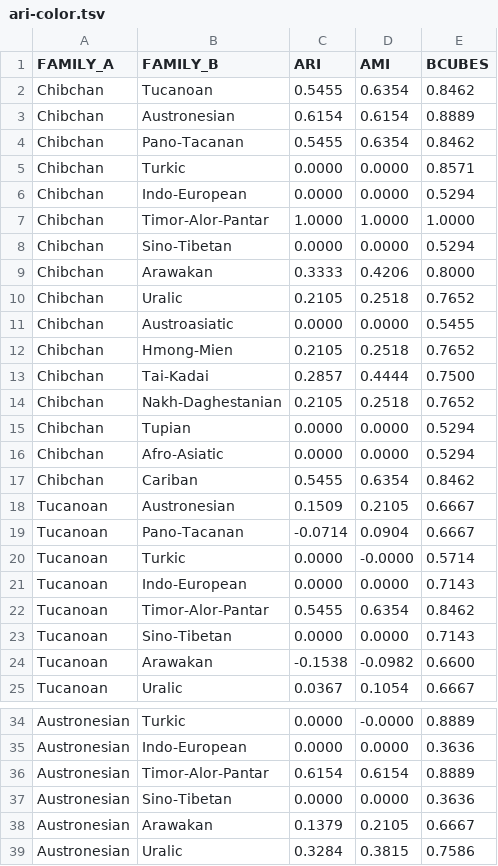
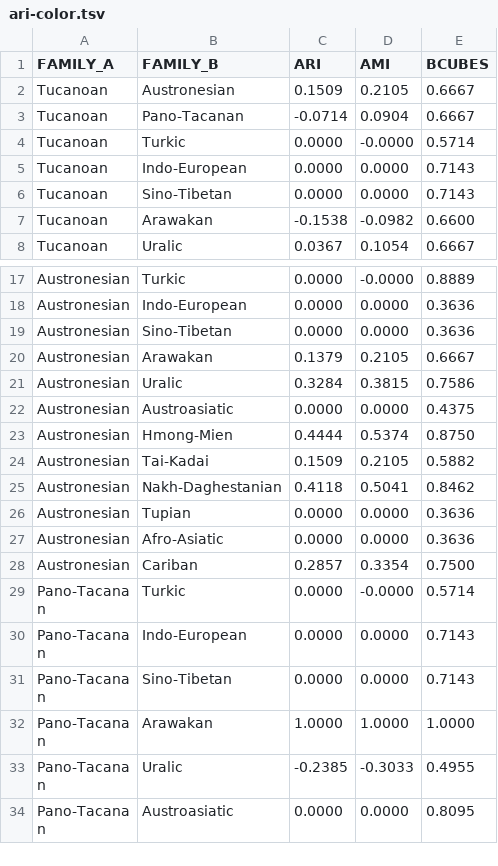
Before and after one commit to clics/clicsbp, a TSV file: output/ari-color.tsv, drawn as a sheet; only a part is shown, gaps mark what is left out; the shorter side is filled out with more unchanged rows; the diff covers the shown part only.

```diff
--- a/output/ari-color.tsv
+++ b/output/ari-color.tsv
@@ -1,18 +1,2 @@
 FAMILY_A	FAMILY_B	ARI	AMI	BCUBES
-Chibchan	Tucanoan	0.5455	0.6354	0.8462
-Chibchan	Austronesian	0.6154	0.6154	0.8889
-Chibchan	Pano-Tacanan	0.5455	0.6354	0.8462
-Chibchan	Turkic	0.0000	0.0000	0.8571
-Chibchan	Indo-European	0.0000	0.0000	0.5294
-Chibchan	Timor-Alor-Pantar	1.0000	1.0000	1.0000
-Chibchan	Sino-Tibetan	0.0000	0.0000	0.5294
-Chibchan	Arawakan	0.3333	0.4206	0.8000
-Chibchan	Uralic	0.2105	0.2518	0.7652
-Chibchan	Austroasiatic	0.0000	0.0000	0.5455
-Chibchan	Hmong-Mien	0.2105	0.2518	0.7652
-Chibchan	Tai-Kadai	0.2857	0.4444	0.7500
-Chibchan	Nakh-Daghestanian	0.2105	0.2518	0.7652
-Chibchan	Tupian	0.0000	0.0000	0.5294
-Chibchan	Afro-Asiatic	0.0000	0.0000	0.5294
-Chibchan	Cariban	0.5455	0.6354	0.8462
 Tucanoan	Austronesian	0.1509	0.2105	0.6667
@@ -21,3 +5,2 @@ Tucanoan	Turkic	0.0000	-0.0000	0.5714
 Tucanoan	Indo-European	0.0000	0.0000	0.7143
-Tucanoan	Timor-Alor-Pantar	0.5455	0.6354	0.8462
 Tucanoan	Sino-Tibetan	0.0000	0.0000	0.7143
@@ -35,3 +18,2 @@ Austronesian	Turkic	0.0000	-0.0000	0.8889
 Austronesian	Indo-European	0.0000	0.0000	0.3636
-Austronesian	Timor-Alor-Pantar	0.6154	0.6154	0.8889
 Austronesian	Sino-Tibetan	0.0000	0.0000	0.3636
```
Also changed, not shown: 13 removed rows elsewhere in this file, output/ari-emotion.tsv, output/ari-human_body_part.tsv.
